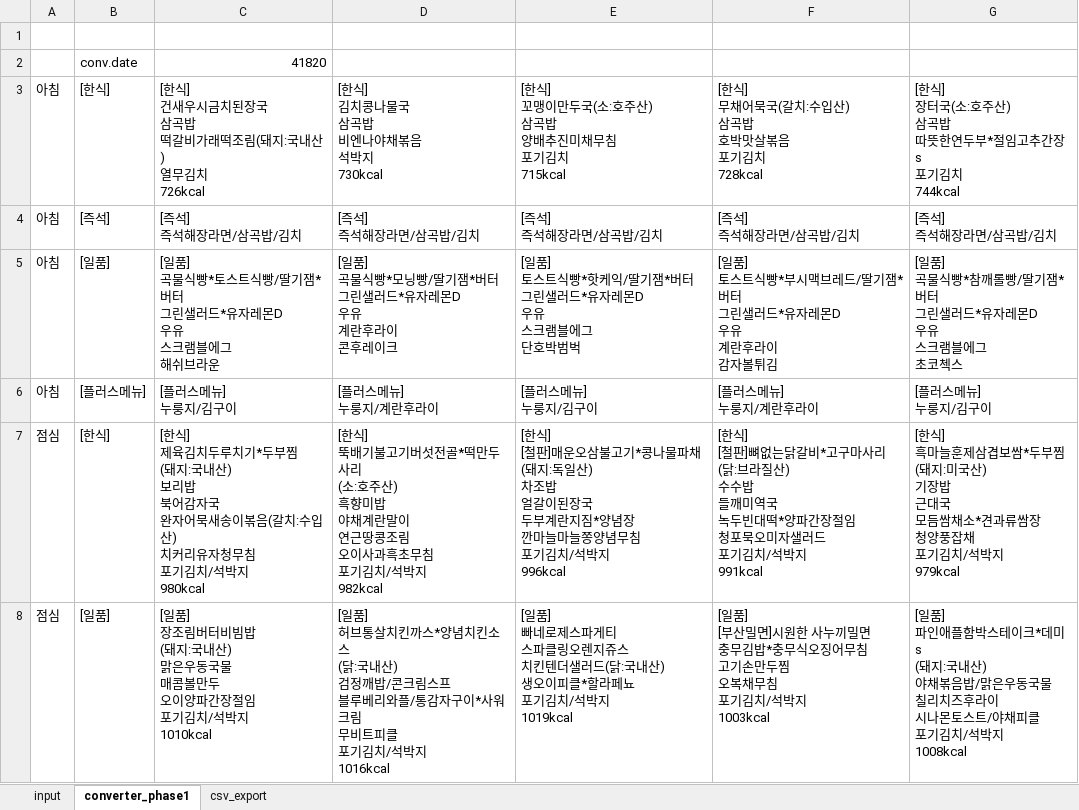
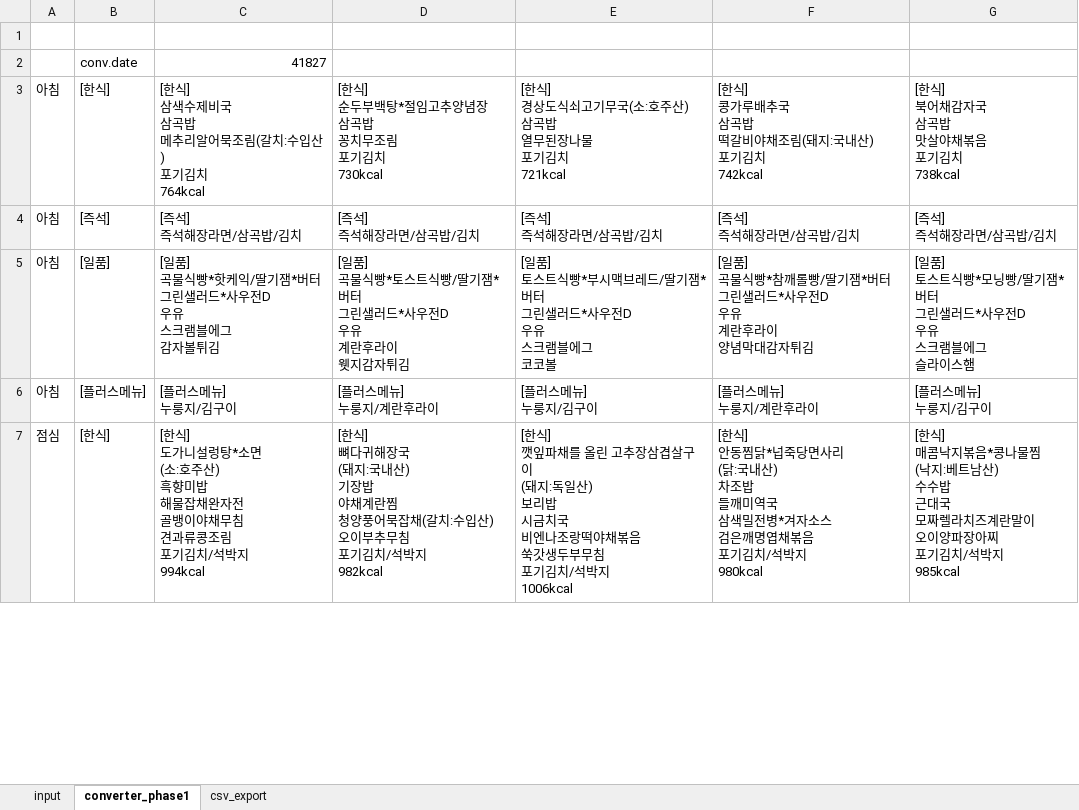
Before and after one commit to 1kko/1kko.github.io, an Excel workbook: menu/주간메뉴표엑셀-fromCSV2xls.xlsx, sheet converter_phase1, drawn as a sheet; only a part is shown; values as stored, in another font and other column widths than the file's, no borders; removed rows and columns are numbered as before the commit, all else as after; ↵ is a line break in a cell; the diff covers the shown part only; the diff names each change by its address in the sheet, - before the commit and + after, or states it on an @@ line.

```diff
--- a/menu/주간메뉴표엑셀-fromCSV2xls.xlsx (sheet converter_phase1)
+++ b/menu/주간메뉴표엑셀-fromCSV2xls.xlsx (sheet converter_phase1)
-C2: 41820
+C2: 41827
-row 3: 아침 | [한식] | [한식] ↵ 건새우시금치된장국 ↵ 삼곡밥 ↵ 떡갈비가래떡조림(돼지:국내산) ↵ 열무김치 ↵ 726kcal | [한식] ↵ 김치콩나물국 ↵ 삼곡밥 ↵ 비엔나야채볶음 ↵ 석박지 ↵ 730kcal | [한식] ↵ 꼬맹이만두국(소:호주산) ↵ 삼곡밥 ↵ 양배추진미채무침 ↵ 포기김치 ↵ 715kcal | [한식] ↵ 무채어묵국(갈치:수입산) ↵ 삼곡밥 ↵ 호박맛살볶음 ↵ 포기김치 ↵ 728kcal | [한식] ↵ 장터국(소:호주산) ↵ 삼곡밥 ↵ 따뜻한연두부*절임고추간장s ↵ 포기김치 ↵ 744kcal
+row 3: 아침 | [한식] | [한식] ↵ 삼색수제비국 ↵ 삼곡밥 ↵ 메추리알어묵조림(갈치:수입산) ↵ 포기김치 ↵ 764kcal | [한식] ↵ 순두부백탕*절임고추양념장 ↵ 삼곡밥 ↵ 꽁치무조림 ↵ 포기김치 ↵ 730kcal | [한식] ↵ 경상도식쇠고기무국(소:호주산) ↵ 삼곡밥 ↵ 열무된장나물 ↵ 포기김치 ↵ 721kcal | [한식] ↵ 콩가루배추국 ↵ 삼곡밥 ↵ 떡갈비야채조림(돼지:국내산) ↵ 포기김치 ↵ 742kcal | [한식] ↵ 북어채감자국 ↵ 삼곡밥 ↵ 맛살야채볶음 ↵ 포기김치 ↵ 738kcal
-C5: …물식빵*토스트식빵/딸기잼*버터 ↵ 그린샐러드*유자레몬D ↵ 우유 ↵ 스크램블에그 ↵ 해쉬브라운
+C5: …물식빵*핫케익/딸기잼*버터 ↵ 그린샐러드*사우전D ↵ 우유 ↵ 스크램블에그 ↵ 감자볼튀김
-D5: …물식빵*모닝빵/딸기잼*버터 ↵ 그린샐러드*유자레몬D ↵ 우유 ↵ 계란후라이 ↵ 콘후레이크
+D5: …물식빵*토스트식빵/딸기잼*버터 ↵ 그린샐러드*사우전D ↵ 우유 ↵ 계란후라이 ↵ 웻지감자튀김
-E5: …트식빵*핫케익/딸기잼*버터 ↵ 그린샐러드*유자레몬D ↵ 우유 ↵ 스크램블에그 ↵ 단호박범벅
+E5: …트식빵*부시맥브레드/딸기잼*버터 ↵ 그린샐러드*사우전D ↵ 우유 ↵ 스크램블에그 ↵ 코코볼
-F5: [일품] ↵ 토스트식빵*부시맥브레드/딸기잼*버터 ↵ 그린샐러드*유자레몬D ↵ 우유 ↵ 계란후라이 ↵ 감자볼튀김
+F5: [일품] ↵ 곡물식빵*참깨롤빵/딸기잼*버터 ↵ 그린샐러드*사우전D ↵ 우유 ↵ 계란후라이 ↵ 양념막대감자튀김
-G5: [일품] ↵ 곡물식빵*참깨롤빵/딸기잼*버터 ↵ 그린샐러드*유자레몬D ↵ 우유 ↵ 스크램블에그 ↵ 초코첵스
+G5: [일품] ↵ 토스트식빵*모닝빵/딸기잼*버터 ↵ 그린샐러드*사우전D ↵ 우유 ↵ 스크램블에그 ↵ 슬라이스햄
-row 7: 점심 | [한식] | [한식] ↵ 제육김치두루치기*두부찜 ↵ (돼지:국내산) ↵ 보리밥 ↵ 북어감자국 ↵ 완자어묵새송이볶음(갈치:수입산) ↵ 치커리유자청무침 ↵ 포기김치/석박지 ↵ 980kcal | [한식] ↵ 뚝배기불고기버섯전골*떡만두사리 ↵ (소:호주산) ↵ 흑향미밥 ↵ 야채계란말이 ↵ 연근땅콩조림 ↵ 오이사과흑초무침 ↵ 포기김치/석박지 ↵ 982kcal | [한식] ↵ [철판]매운오삼불고기*콩나물파채 ↵ (돼지:독일산) ↵ 차조밥 ↵ 얼갈이된장국 ↵ 두부계란지짐*양념장 ↵ 깐마늘마늘쫑양념무침 ↵ 포기김치/석박지 ↵ 996kcal | [한식] ↵ [철판]뼈없는닭갈비*고구마사리 ↵ (닭:브라질산) ↵ 수수밥 ↵ 들깨미역국 ↵ 녹두빈대떡*양파간장절임 ↵ 청포묵오미자샐러드 ↵ 포기김치/석박지 ↵ 991kcal | [한식] ↵ 흑마늘훈제삼겹보쌈*두부찜 ↵ (돼지:미국산) ↵ 기장밥 ↵ 근대국 ↵ 모듬쌈채소*견과류쌈장 ↵ 청양풍잡채 ↵ 포기김치/석박지 ↵ 979kcal
-row 8: 점심 | [일품] | [일품] ↵ 장조림버터비빔밥 ↵ (돼지:국내산) ↵ 맑은우동국물 ↵ 매콤볼만두 ↵ 오이양파간장절임 ↵ 포기김치/석박지 ↵ 1010kcal | [일품] ↵ 허브통살치킨까스*양념치킨소스 ↵ (닭:국내산) ↵ 검정깨밥/콘크림스프 ↵ 블루베리와플/통감자구이*사워크림 ↵ 무비트피클 ↵ 포기김치/석박지 ↵ 1016kcal | [일품] ↵ 빠네로제스파게티 ↵ 스파클링오렌지쥬스 ↵ 치킨텐더샐러드(닭:국내산) ↵ 생오이피클*할라페뇨 ↵ 포기김치/석박지 ↵ 1019kcal | [일품] ↵ [부산밀면]시원한 사누끼밀면 ↵ 충무김밥*충무식오징어무침 ↵ 고기손만두찜 ↵ 오복채무침 ↵ 포기김치/석박지 ↵ 1003kcal | [일품] ↵ 파인애플함박스테이크*데미s ↵ (돼지:국내산) ↵ 야채볶음밥/맑은우동국물 ↵ 칠리치즈후라이 ↵ 시나몬토스트/야채피클 ↵ 포기김치/석박지 ↵ 1008kcal
+row 7: 점심 | [한식] | [한식] ↵ 도가니설렁탕*소면 ↵ (소:호주산) ↵ 흑향미밥 ↵ 해물잡채완자전 ↵ 골뱅이야채무침 ↵ 견과류콩조림 ↵ 포기김치/석박지 ↵ 994kcal | [한식] ↵ 뼈다귀해장국 ↵ (돼지:국내산) ↵ 기장밥 ↵ 야채계란찜 ↵ 청양풍어묵잡채(갈치:수입산) ↵ 오이부추무침 ↵ 포기김치/석박지 ↵ 982kcal | [한식] ↵ 깻잎파채를 올린 고추장삼겹살구이 ↵ (돼지:독일산) ↵ 보리밥 ↵ 시금치국 ↵ 비엔나조랑떡야채볶음 ↵ 쑥갓생두부무침 ↵ 포기김치/석박지 ↵ 1006kcal | [한식] ↵ 안동찜닭*넙죽당면사리 ↵ (닭:국내산) ↵ 차조밥 ↵ 들깨미역국 ↵ 삼색밀전병*겨자소스 ↵ 검은깨명엽채볶음 ↵ 포기김치/석박지 ↵ 980kcal | [한식] ↵ 매콤낙지볶음*콩나물찜 ↵ (낙지:베트남산) ↵ 수수밥 ↵ 근대국 ↵ 모짜렐라치즈계란말이 ↵ 오이양파장아찌 ↵ 포기김치/석박지 ↵ 985kcal
```
Also changed, not shown: 2 added rows, 1 removed row and 18 edited cells elsewhere in this sheet, sheet input, sheet csv_export, charts or pictures, 2 other files.
